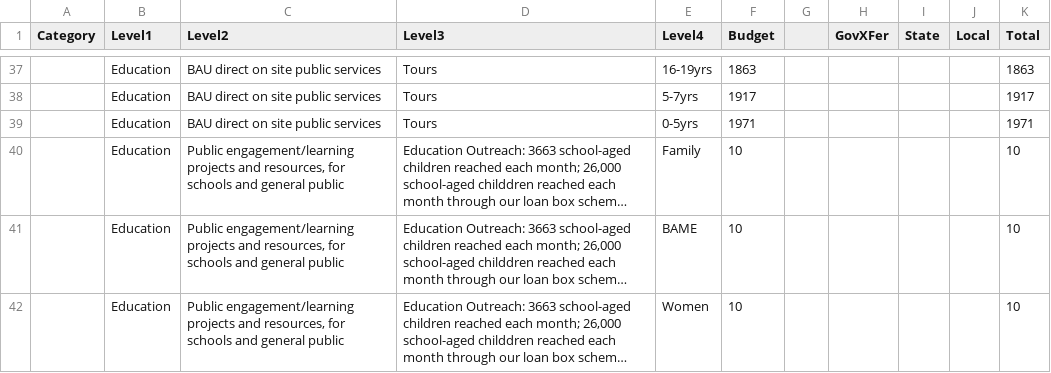
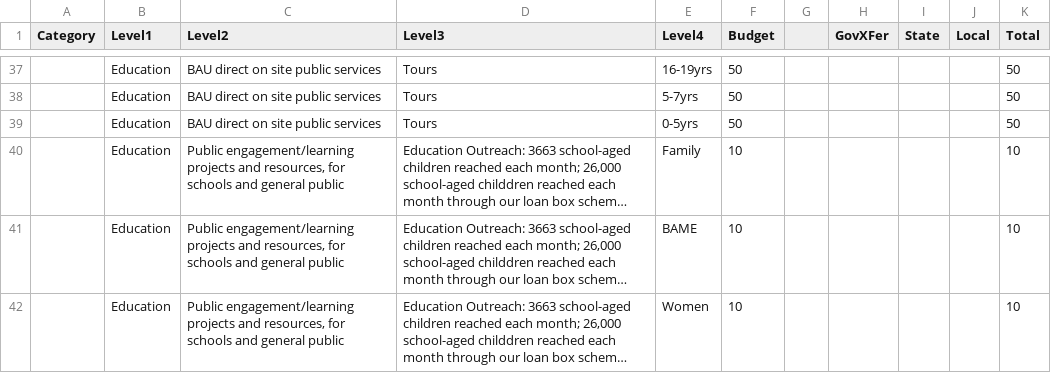
Before and after one commit to theodoramanassieva/theodoram, a CSV file: data/main_estimates_2017.csv, drawn as a sheet; only a part is shown, gaps mark what is left out; long unchanged cells end in …; the diff covers the shown part only; the diff names each change by its address in the sheet, - before the commit and + after, or states it on an @@ line.

```diff
--- a/data/main_estimates_2017.csv
+++ b/data/main_estimates_2017.csv
-F37 (Budget): 1863
+F37 (Budget): 50
-K37 (Total): 1863
+K37 (Total): 50
-F38 (Budget): 1917
+F38 (Budget): 50
-K38 (Total): 1917
+K38 (Total): 50
-F39 (Budget): 1971
+F39 (Budget): 50
-K39 (Total): 1971
+K39 (Total): 50
```
Also changed, not shown: 32 edited cells elsewhere in this file.
